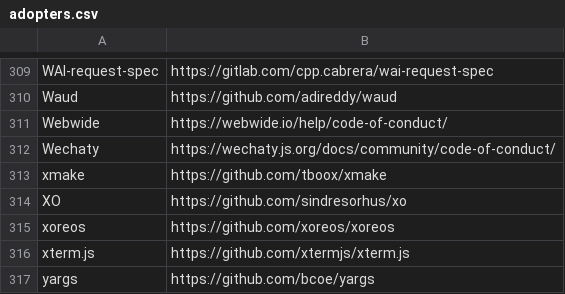
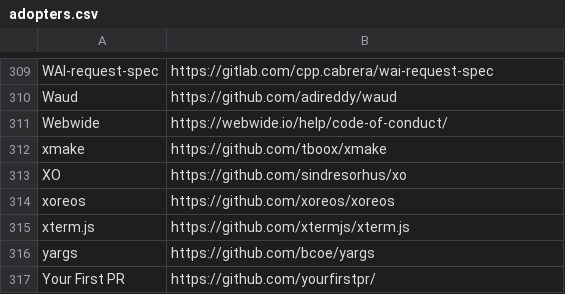
Before and after one commit to EthicalSource/contributor_covenant, a CSV file: static/adopters.csv, drawn as a sheet; only a part is shown, gaps mark what is left out; the shorter side is filled out with more unchanged rows.

Commit message:
Revert "Add Wechaty to adopters"

```diff
--- a/static/adopters.csv
+++ b/static/adopters.csv
@@ -311,3 +311,2 @@ Waud, https://github.com/adireddy/waud
 Webwide, https://webwide.io/help/code-of-conduct/
-Wechaty, https://wechaty.js.org/docs/community/code-of-conduct/
 xmake, https://github.com/tboox/xmake
```
